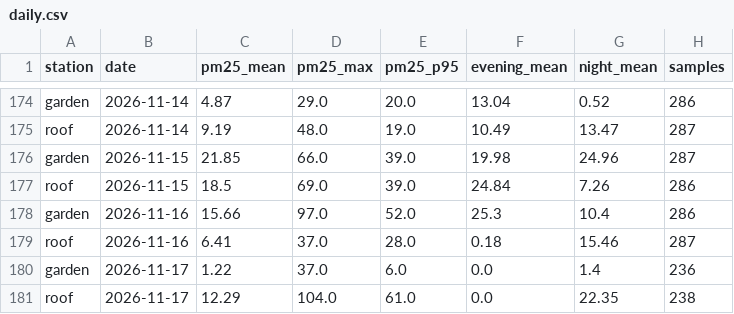
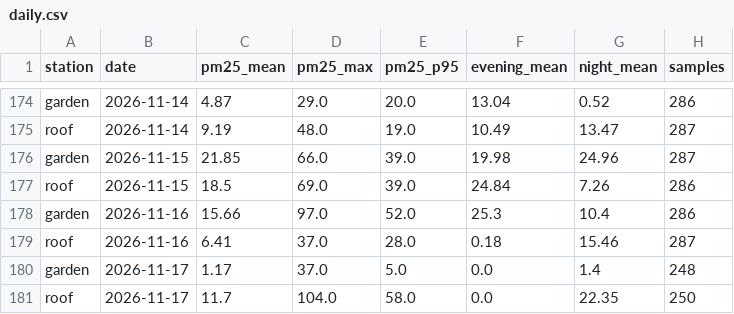
Before and after one commit to TheSpartan1980/aber-valley-air, a CSV file: data/daily.csv, drawn as a sheet; only a part is shown, gaps mark what is left out.

```diff
--- a/data/daily.csv
+++ b/data/daily.csv
@@ -179,3 +179,3 @@ garden,2026-11-16,15.66,97.0,52.0,25.3,10.4,286
 roof,2026-11-16,6.41,37.0,28.0,0.18,15.46,287
-garden,2026-11-17,1.22,37.0,6.0,0.0,1.4,236
-roof,2026-11-17,12.29,104.0,61.0,0.0,22.35,238
+garden,2026-11-17,1.17,37.0,5.0,0.0,1.4,248
+roof,2026-11-17,11.7,104.0,58.0,0.0,22.35,250
```
Also changed, not shown: data/recent.csv, 3 other files.
